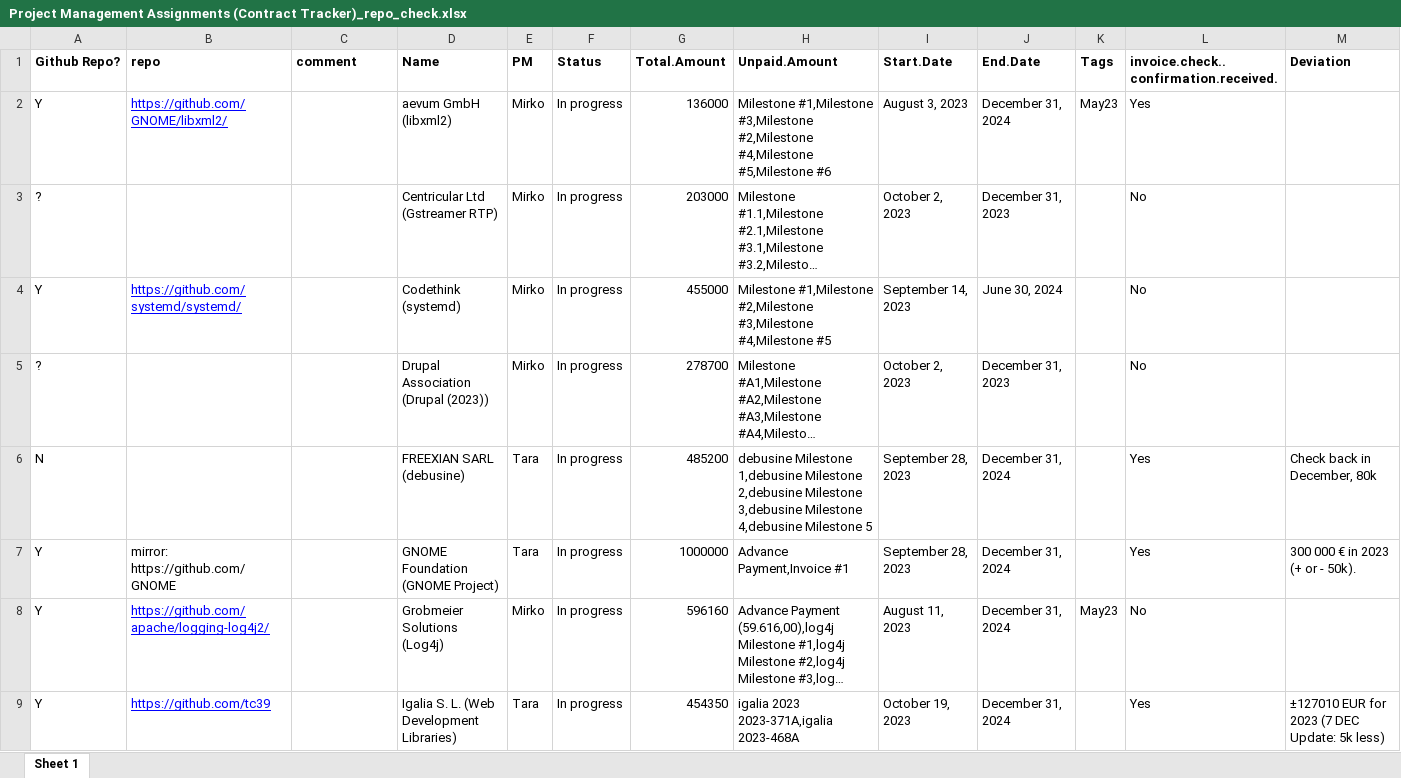
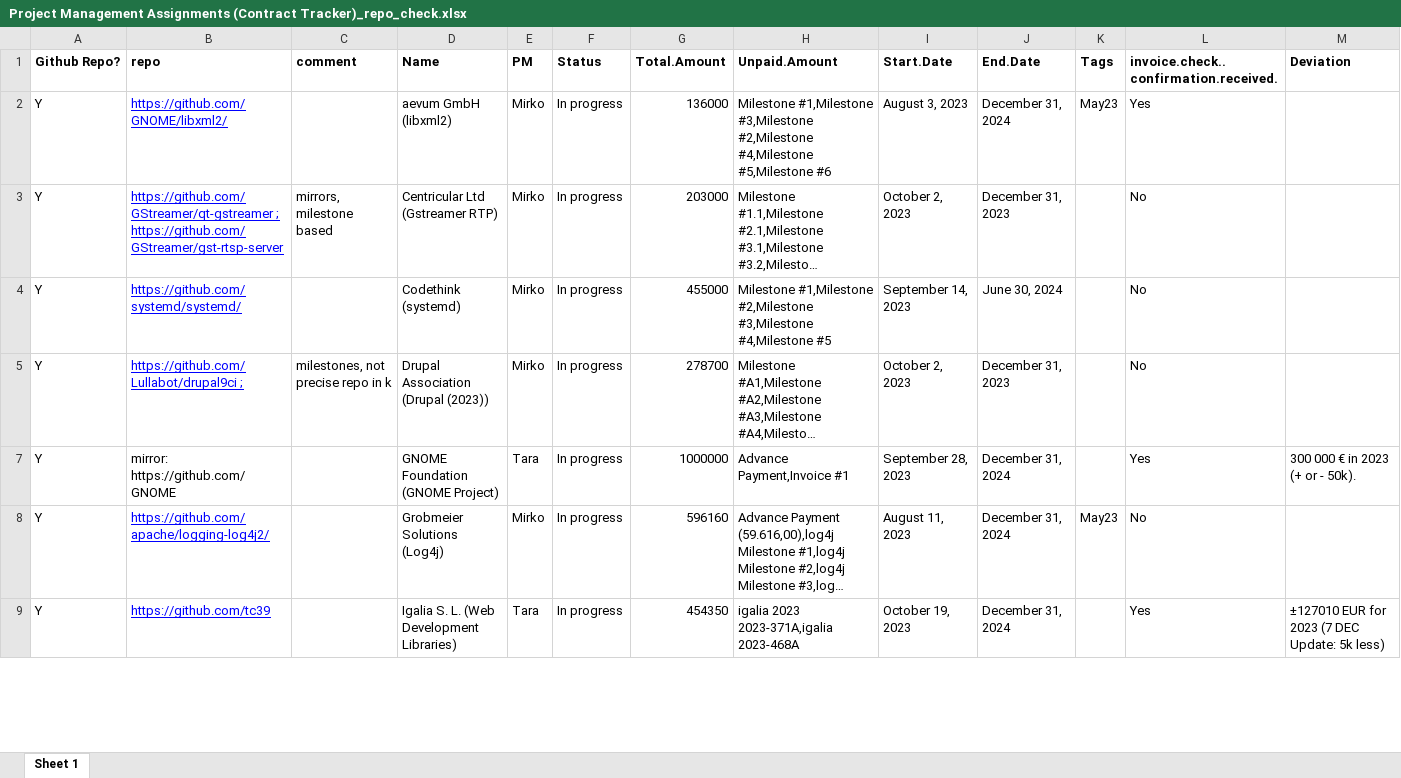
Before and after one commit to psharratt/thesis_stf, an Excel workbook: data/raw/Project Management Assignments (Contract Tracker)_repo_check.xlsx, sheet Sheet 1, drawn as a sheet; only a part is shown; long unchanged cells end in …; values as stored, in another font and other column widths than the file's, no borders; conditional formats and table styles not drawn; the diff covers the shown part only; the diff names each change by its address in the sheet, - before the commit and + after, or states it on an @@ line.

```diff
--- a/data/raw/Project Management Assignments (Contract Tracker)_repo_check.xlsx (sheet Sheet 1)
+++ b/data/raw/Project Management Assignments (Contract Tracker)_repo_check.xlsx (sheet Sheet 1)
-A3 (Github Repo?): ?
+A3 (Github Repo?): Y
-B3 (repo): (empty)
+B3 (repo): https://github.com/GStreamer/qt-gstreamer ; https://github.com/GStreamer/gst-rtsp-server
-C3 (comment): (empty)
+C3 (comment): mirrors, milestone based
-A5 (Github Repo?): ?
+A5 (Github Repo?): Y
-B5 (repo): (empty)
+B5 (repo): https://github.com/Lullabot/drupal9ci ;
-C5 (comment): (empty)
+C5 (comment): milestones, not precise repo in k
@@ row 6 hidden: N |  |  | FREEXIAN SARL (debusine) | Tara | In progress | 485200 | debusine Milestone 1,debusine Milestone 2,debusine Milestone 3,debusine Milestone 4,debusine Milestone 5 | September 28, 2023 | December 31, 2024 |  | Yes | Check back in December, 80k @@
```
Also changed, not shown: 10 removed rows, 3 hidden or unhidden rows and 9 edited cells elsewhere in this sheet, hidden cells, 14 other files.
